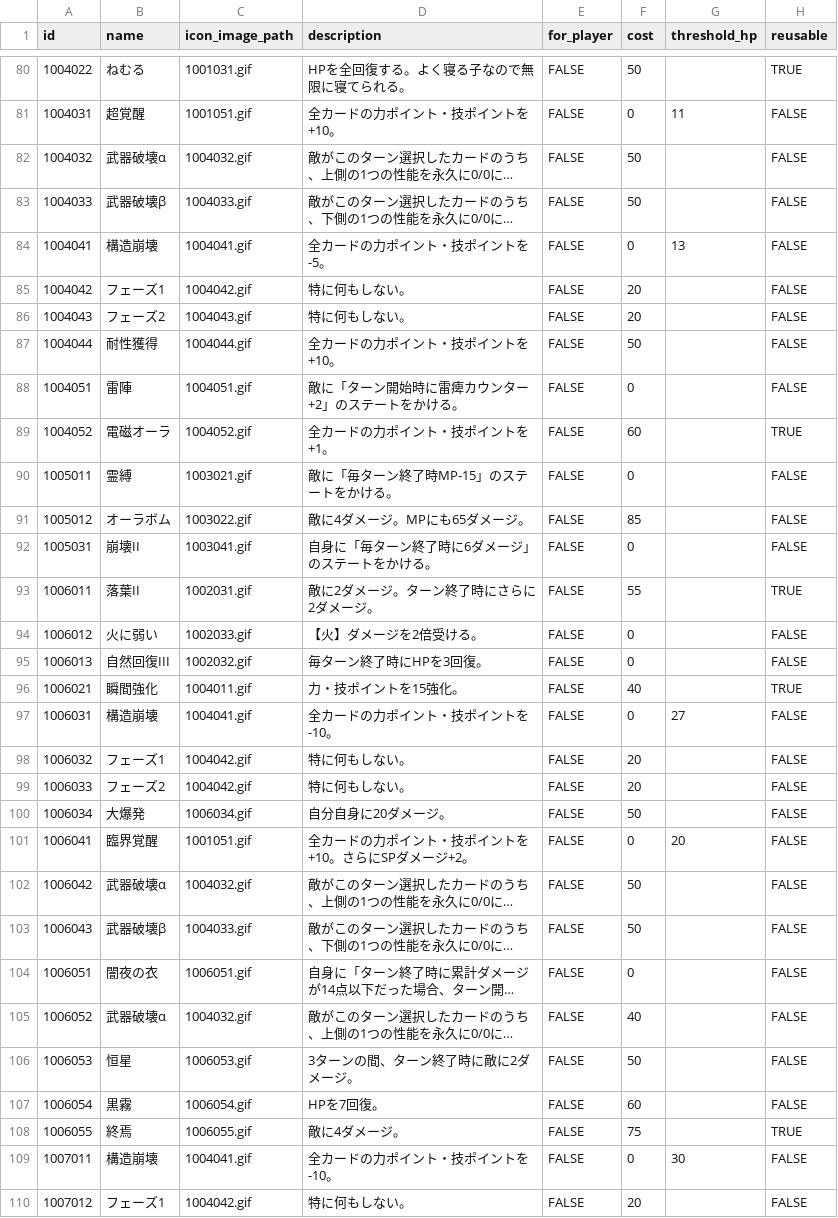
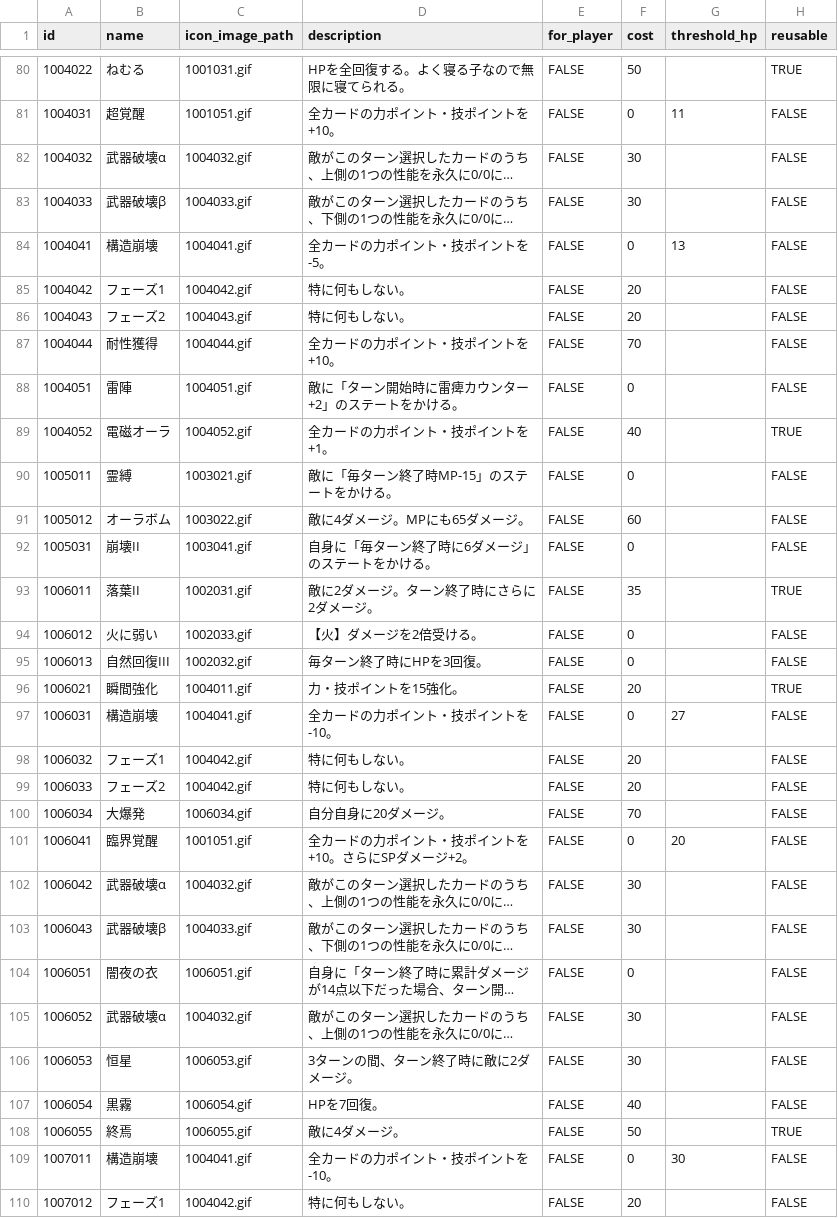
Before and after one commit to jyllsarta/stray-masterdata, a CSV file: seeds/skills.csv, drawn as a sheet; only a part is shown, gaps mark what is left out; long unchanged cells end in …; the diff covers the shown part only; the diff names each change by its address in the sheet, - before the commit and + after, or states it on an @@ line.

```diff
--- a/seeds/skills.csv
+++ b/seeds/skills.csv
-F82:F83 (cost): 50
+F82:F83 (cost): 30
-F87 (cost): 50
+F87 (cost): 70
-F89 (cost): 60
+F89 (cost): 40
-F91 (cost): 85
+F91 (cost): 60
-F93 (cost): 55
+F93 (cost): 35
-F96 (cost): 40
+F96 (cost): 20
-F100 (cost): 50
+F100 (cost): 70
-F102:F103 (cost): 50
+F102:F103 (cost): 30
-F105 (cost): 40
+F105 (cost): 30
-F106 (cost): 50
+F106 (cost): 30
-F107 (cost): 60
+F107 (cost): 40
-F108 (cost): 75
+F108 (cost): 50
```
Also changed, not shown: 53 edited cells elsewhere in this file.
